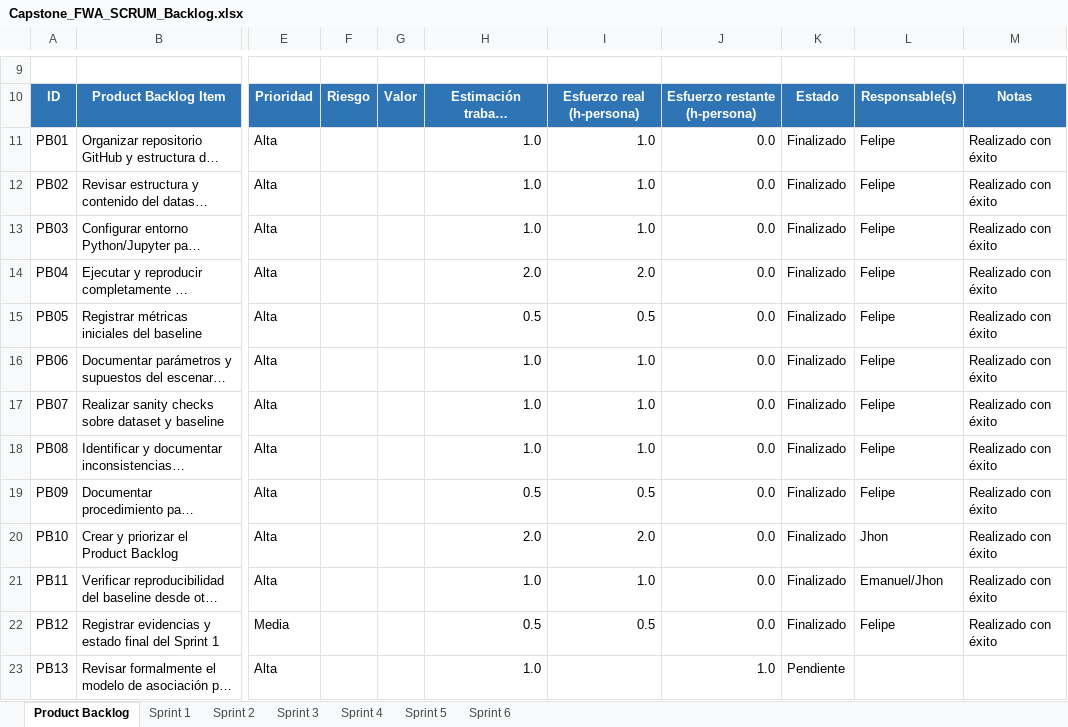
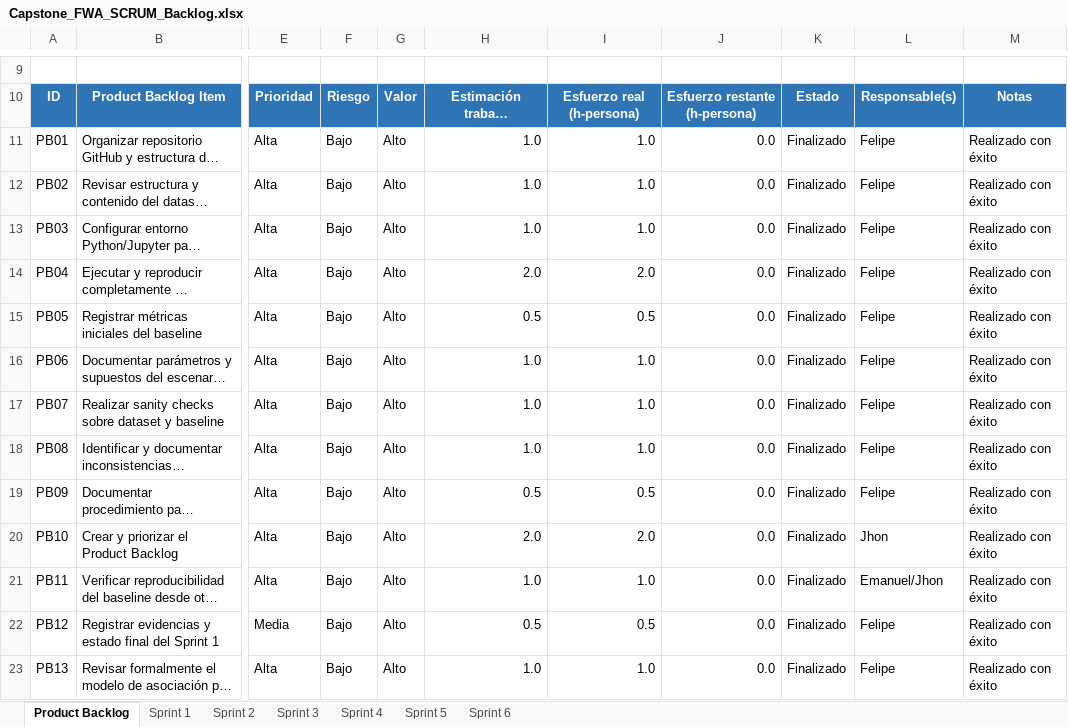
Before and after one commit to FelipeMaciasR/capstone-fwa-rural, an Excel workbook: Docs/Capstone_FWA_SCRUM_Backlog.xlsx, sheet Product Backlog, drawn as a sheet; only a part is shown, gaps mark what is left out; long unchanged cells end in …; values as stored, in another font and other column widths than the file's, no borders; conditional formats and table styles not drawn; the diff covers the shown part only; the diff names each change by its address in the sheet, - before the commit and + after, or states it on an @@ line.

```diff
--- a/Docs/Capstone_FWA_SCRUM_Backlog.xlsx (sheet Product Backlog)
+++ b/Docs/Capstone_FWA_SCRUM_Backlog.xlsx (sheet Product Backlog)
-F11:F23: (empty)
+F11:F23: Bajo
-G11:G23: (empty)
+G11:G23: Alto
-I23: (empty)
+I23: 1.0
-J23: 1.0
+J23: 0.0
-K23: Pendiente
+K23: Finalizado
-L23: (empty)
+L23: Felipe
-M23: (empty)
+M23: Realizado con éxito
```
Also changed, not shown: 40 edited cells elsewhere in this sheet, sheet Sprint 2, 1 other file.
